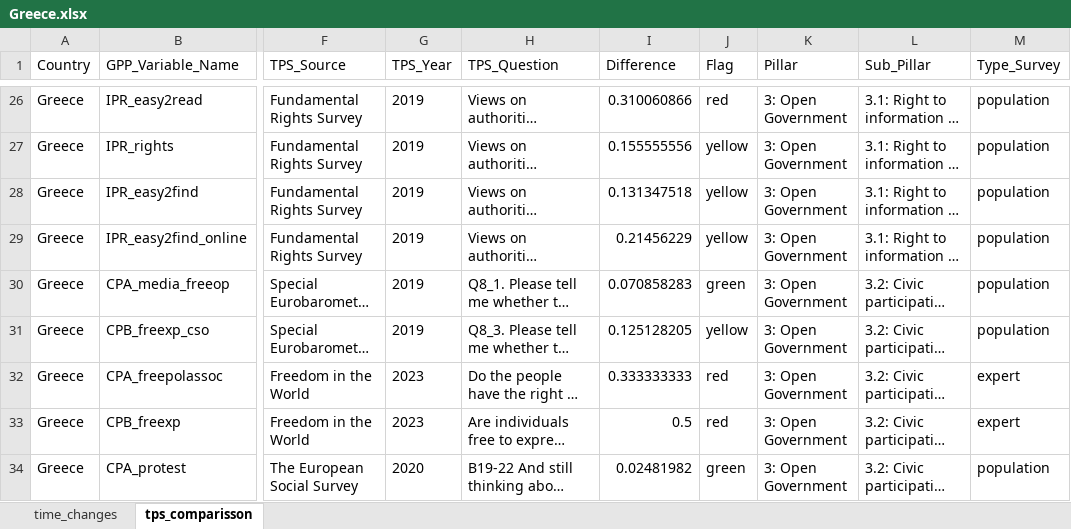
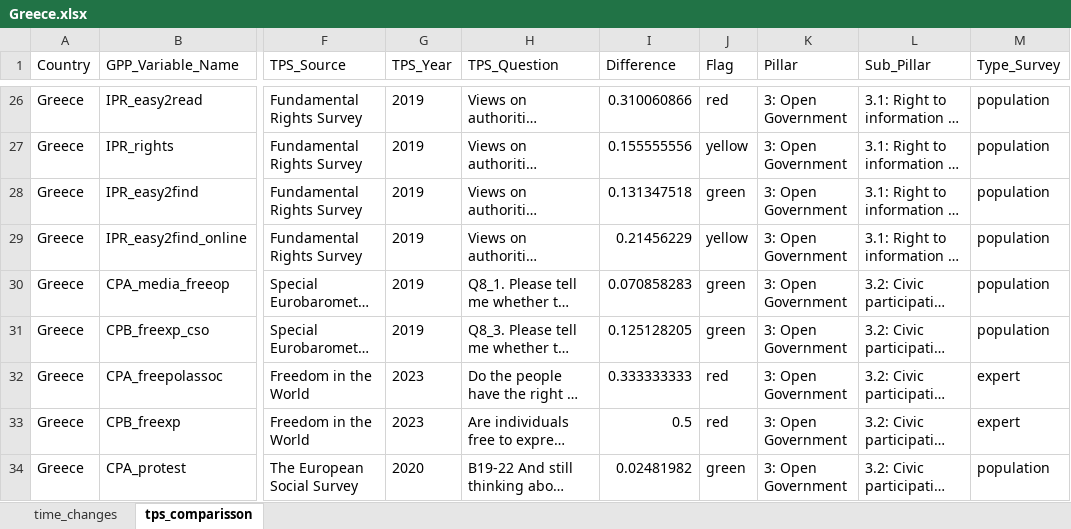
Before and after one commit to ctoruno/eu-data-validation, an Excel workbook: CD-valid/Outcomes/Pretest/Greece/Greece.xlsx, sheet tps_comparisson, drawn as a sheet; only a part is shown, gaps mark what is left out; long unchanged cells end in …; values as stored, in another font and other column widths than the file's, no borders; the diff covers the shown part only; the diff names each change by its address in the sheet, - before the commit and + after, or states it on an @@ line.

```diff
--- a/CD-valid/Outcomes/Pretest/Greece/Greece.xlsx (sheet tps_comparisson)
+++ b/CD-valid/Outcomes/Pretest/Greece/Greece.xlsx (sheet tps_comparisson)
-J28 (Flag): yellow
+J28 (Flag): green
-J31 (Flag): yellow
+J31 (Flag): green
```
Also changed, not shown: 26 edited cells elsewhere in this sheet, sheet time_changes, 9 other files.
